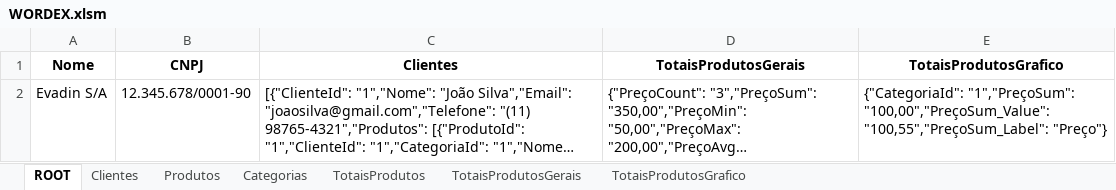
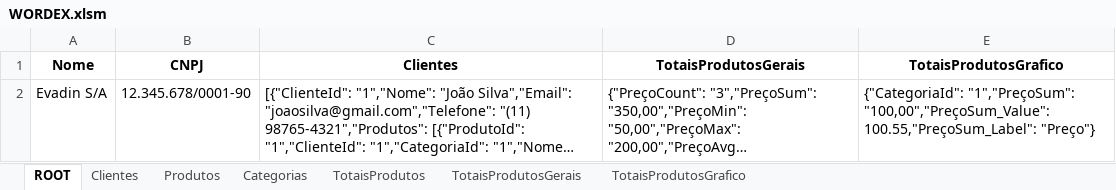
Before and after one commit to joaolabrego/WordexNew, an Excel workbook: WORDEX.xlsm, sheet ROOT, drawn as a sheet; long unchanged cells end in …; values as stored, in another font and other column widths than the file's, no borders; charts and pictures not drawn; the diff names each change by its address in the sheet, - before the commit and + after, or states it on an @@ line.

```diff
--- a/WORDEX.xlsm (sheet ROOT)
+++ b/WORDEX.xlsm (sheet ROOT)
-E2 (TotaisProdutosGrafico): …"1","PreçoSum": "100,00","PreçoSum_Value": "100,55","PreçoSum_Label": "Preço"}
+E2 (TotaisProdutosGrafico): …"1","PreçoSum": "100,00","PreçoSum_Value": 100.55,"PreçoSum_Label": "Preço"}
```
Also changed, not shown: charts or pictures, 4 other files.
